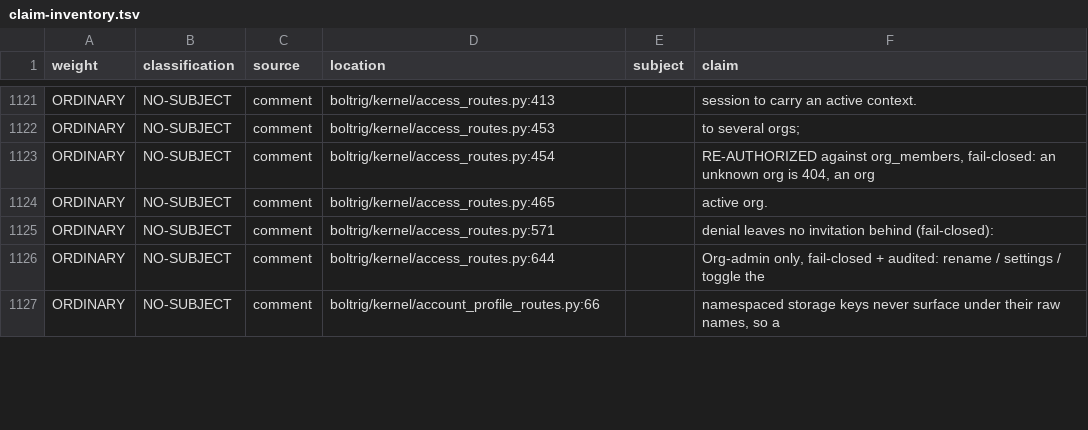
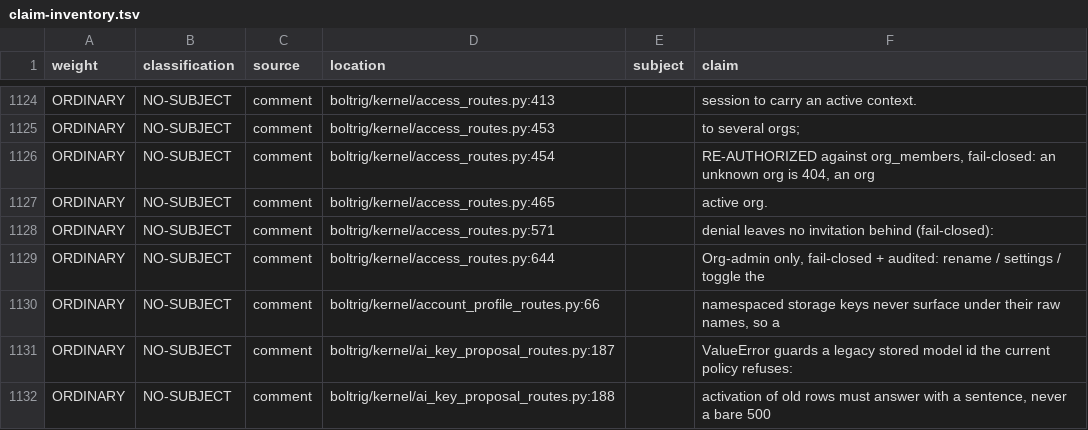
Before and after one commit to wlilley93/boltrig, a TSV file: docs/claim-inventory.tsv, drawn as a sheet; only a part is shown, gaps mark what is left out; the diff covers the shown part only; the diff names each change by its address in the sheet, - before the commit and + after, or states it on an @@ line.

```diff
--- a/docs/claim-inventory.tsv
+++ b/docs/claim-inventory.tsv
+row 1131: ORDINARY | NO-SUBJECT | comment | boltrig/kernel/ai_key_proposal_routes.py:187 |  | ValueError guards a legacy stored model id the current policy refuses:
+row 1132: ORDINARY | NO-SUBJECT | comment | boltrig/kernel/ai_key_proposal_routes.py:188 |  | activation of old rows must answer with a sentence, never a bare 500
```
Also changed, not shown: 3 added rows and 13 edited cells elsewhere in this file, 27 other files.
